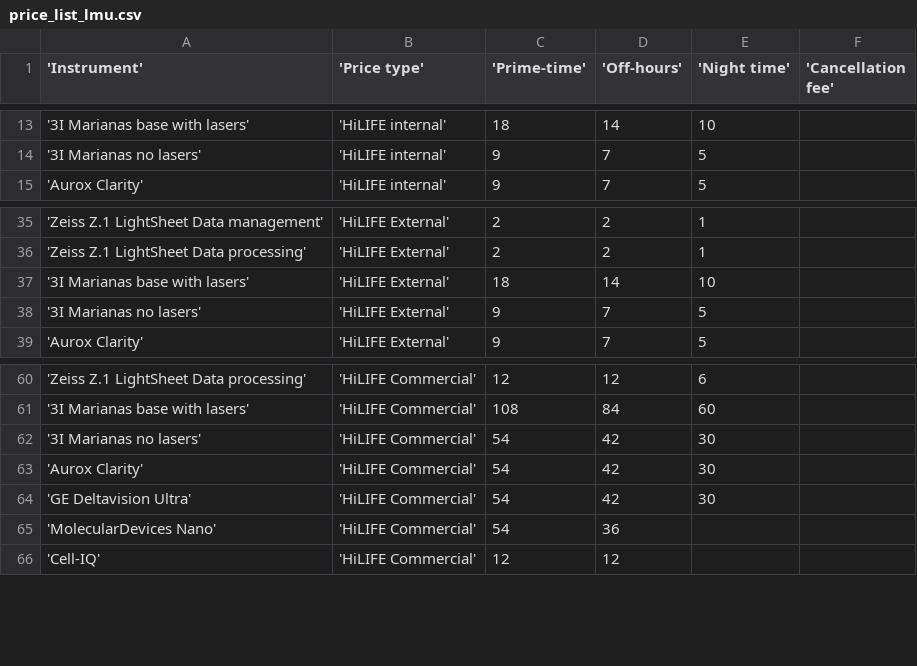
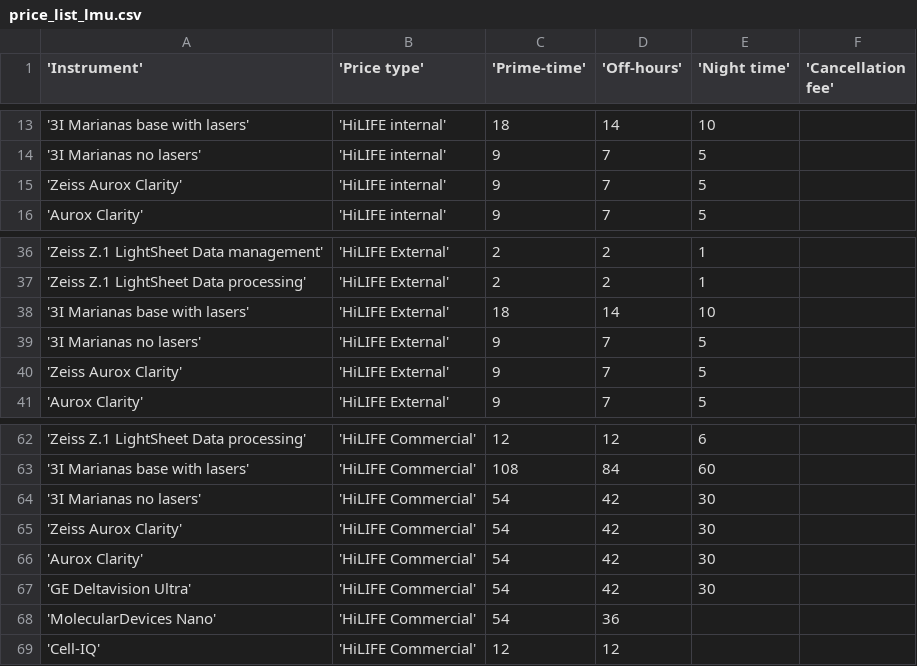
Before and after one commit to UH-LMU/Open_IRIS_tools, a CSV file: price_list_lmu.csv, drawn as a sheet; only a part is shown, gaps mark what is left out.

Commit message:
Zeiss Aurox
Added prices for new Zeiss Aurox Clarity

```diff
--- a/price_list_lmu.csv
+++ b/price_list_lmu.csv
@@ -14,2 +14,3 @@
 '3I Marianas no lasers','HiLIFE internal',9,7,5,
+'Zeiss Aurox Clarity','HiLIFE internal',9,7,5,
 'Aurox Clarity','HiLIFE internal',9,7,5,
@@ -38,2 +39,3 @@
 '3I Marianas no lasers','HiLIFE External',9,7,5,
+'Zeiss Aurox Clarity','HiLIFE External',9,7,5,
 'Aurox Clarity','HiLIFE External',9,7,5,
@@ -62,2 +64,3 @@
 '3I Marianas no lasers','HiLIFE Commercial',54,42,30,
+'Zeiss Aurox Clarity','HiLIFE Commercial',54,42,30,
 'Aurox Clarity','HiLIFE Commercial',54,42,30,
```
